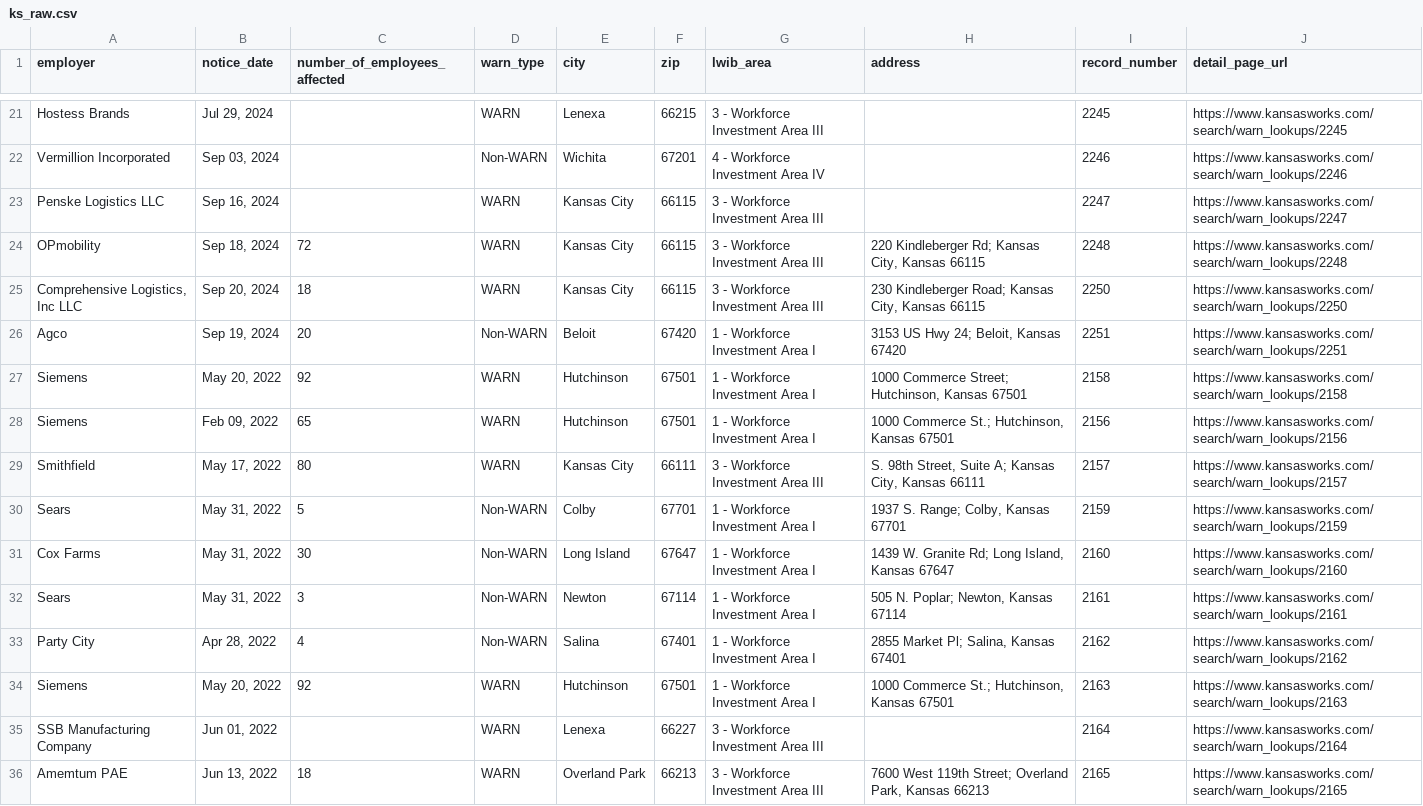
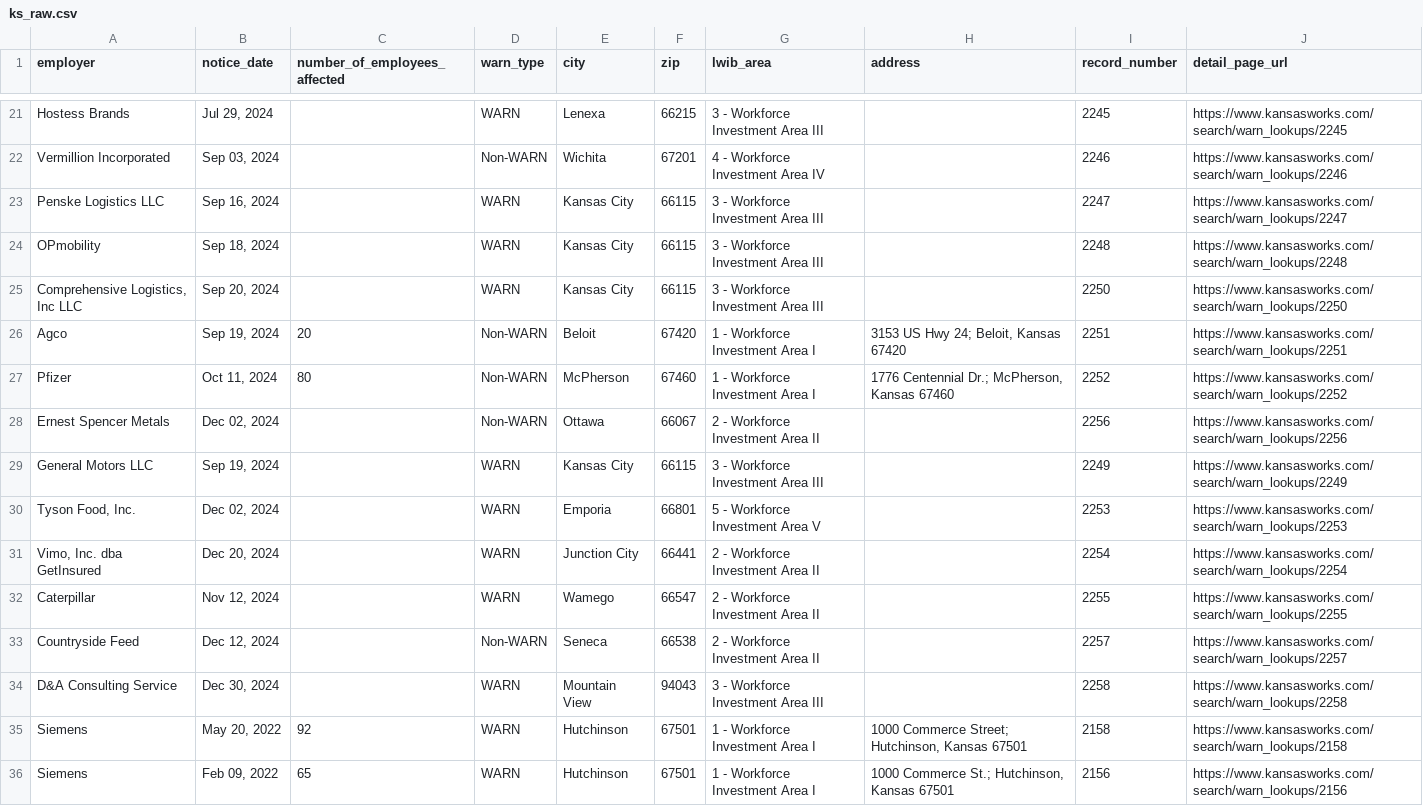
Before and after one commit to biglocalnews/layoff-watch, a CSV file: data/warn-scraper/cache/ks_raw.csv, drawn as a sheet; only a part is shown, gaps mark what is left out; the shorter side is filled out with more unchanged rows; the diff covers the shown part only.

```diff
--- a/data/warn-scraper/cache/ks_raw.csv
+++ b/data/warn-scraper/cache/ks_raw.csv
@@ -23,5 +23,13 @@ Vermillion Incorporated,"Sep 03, 2024",,Non-WARN,Wichita,67201,4 - Workforce Inv
 Penske Logistics LLC,"Sep 16, 2024",,WARN,Kansas City,66115,3 - Workforce Investment Area III,,2247,https://www.kansasworks.com/search/warn_lookups/2247
-OPmobility,"Sep 18, 2024",72,WARN,Kansas City,66115,3 - Workforce Investment Area III,"220 Kindleberger Rd; Kansas City, Kansas 66115",2248,https://www.kansasworks.com/search/warn_lookups/2248
-"Comprehensive Logistics, Inc LLC","Sep 20, 2024",18,WARN,Kansas City,66115,3 - Workforce Investment Area III,"230 Kindleberger Road; Kansas City, Kansas 66115",2250,https://www.kansasworks.com/search/warn_lookups/2250
+OPmobility,"Sep 18, 2024",,WARN,Kansas City,66115,3 - Workforce Investment Area III,,2248,https://www.kansasworks.com/search/warn_lookups/2248
+"Comprehensive Logistics, Inc LLC","Sep 20, 2024",,WARN,Kansas City,66115,3 - Workforce Investment Area III,,2250,https://www.kansasworks.com/search/warn_lookups/2250
 Agco,"Sep 19, 2024",20,Non-WARN,Beloit,67420,1 - Workforce Investment Area I,"3153 US Hwy 24; Beloit, Kansas 67420",2251,https://www.kansasworks.com/search/warn_lookups/2251
+Pfizer,"Oct 11, 2024",80,Non-WARN,McPherson,67460,1 - Workforce Investment Area I,"1776 Centennial Dr.; McPherson, Kansas 67460",2252,https://www.kansasworks.com/search/warn_lookups/2252
+Ernest Spencer Metals,"Dec 02, 2024",,Non-WARN,Ottawa,66067,2 - Workforce Investment Area II,,2256,https://www.kansasworks.com/search/warn_lookups/2256
+General Motors LLC,"Sep 19, 2024",,WARN,Kansas City,66115,3 - Workforce Investment Area III,,2249,https://www.kansasworks.com/search/warn_lookups/2249
+"Tyson Food, Inc.","Dec 02, 2024",,WARN,Emporia,66801,5 - Workforce Investment Area V,,2253,https://www.kansasworks.com/search/warn_lookups/2253
+"Vimo, Inc. dba GetInsured","Dec 20, 2024",,WARN,Junction City,66441,2 - Workforce Investment Area II,,2254,https://www.kansasworks.com/search/warn_lookups/2254
+Caterpillar,"Nov 12, 2024",,WARN,Wamego,66547,2 - Workforce Investment Area II,,2255,https://www.kansasworks.com/search/warn_lookups/2255
+Countryside Feed,"Dec 12, 2024",,Non-WARN,Seneca,66538,2 - Workforce Investment Area II,,2257,https://www.kansasworks.com/search/warn_lookups/2257
+D&A Consulting Service,"Dec 30, 2024",,WARN,Mountain View,94043,3 - Workforce Investment Area III,,2258,https://www.kansasworks.com/search/warn_lookups/2258
 Siemens,"May 20, 2022",92,WARN,Hutchinson,67501,1 - Workforce Investment Area I,"1000 Commerce Street; Hutchinson, Kansas 67501",2158,https://www.kansasworks.com/search/warn_lookups/2158
```
Also changed, not shown: 18 edited cells elsewhere in this file, data/warn-scraper/exports/ks.csv, 23 other files.
